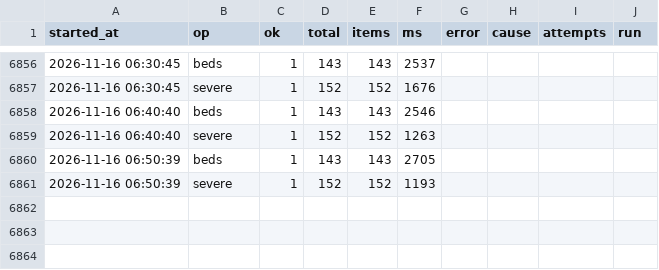
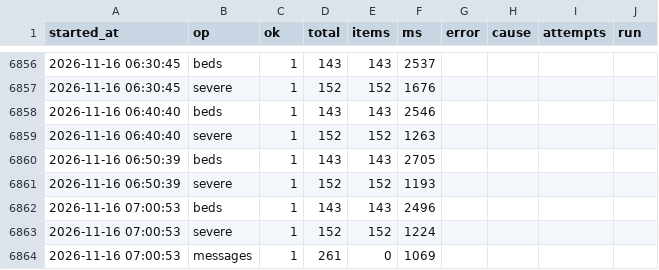
Before and after one commit to hyun19393/GoldenTime, a CSV file: data/runs.csv, drawn as a sheet; only a part is shown, gaps mark what is left out; the diff names each change by its address in the sheet, - before the commit and + after, or states it on an @@ line.

```diff
--- a/data/runs.csv
+++ b/data/runs.csv
+row 6862: 2026-11-16 07:00:53 | beds | 1 | 143 | 143 | 2496
+row 6863: 2026-11-16 07:00:53 | severe | 1 | 152 | 152 | 1224
+row 6864: 2026-11-16 07:00:53 | messages | 1 | 261 | 0 | 1069
```
Also changed, not shown: data/messages_gone/2026-11-16.csv, data/messages_now.csv, 8 other files.
